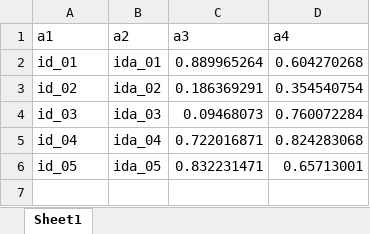
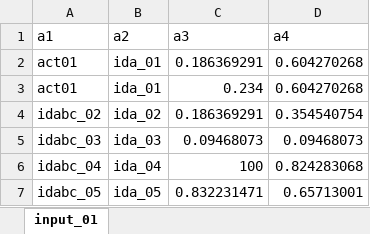
Before and after one commit to ravi-phdm23/Knowledge, an Excel workbook: mapping/input_01.xlsx, sheet input_01, drawn as a sheet; values as stored, in another font and other column widths than the file's, no borders; addresses are those after the commit; the diff names each change by its address in the sheet, - before the commit and + after, or states it on an @@ line.

```diff
--- a/mapping/input_01.xlsx (sheet input_01)
+++ b/mapping/input_01.xlsx (sheet input_01)
-sheet tab: Sheet1
+sheet tab: input_01
-A2 (a1): id_01
+A2 (a1): act01
-C2 (a3): 0.889965264
+C2 (a3): 0.186369291
+row 3: act01 | ida_01 | 0.234 | 0.604270268
-A4 (a1): id_02
+A4 (a1): idabc_02
-A5 (a1): id_03
+A5 (a1): idabc_03
-D5 (a4): 0.760072284
+D5 (a4): 0.09468073
-A6 (a1): id_04
+A6 (a1): idabc_04
-C6 (a3): 0.722016871
+C6 (a3): 100
-A7 (a1): id_05
+A7 (a1): idabc_05
```
Also changed, not shown: mapping/mapping1.xlsx, 1 other file.
